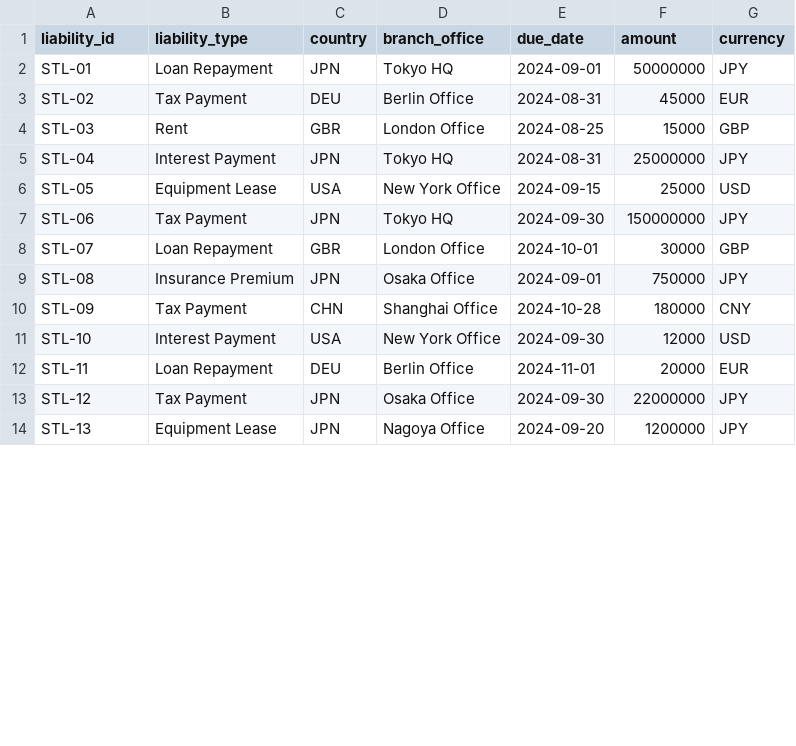
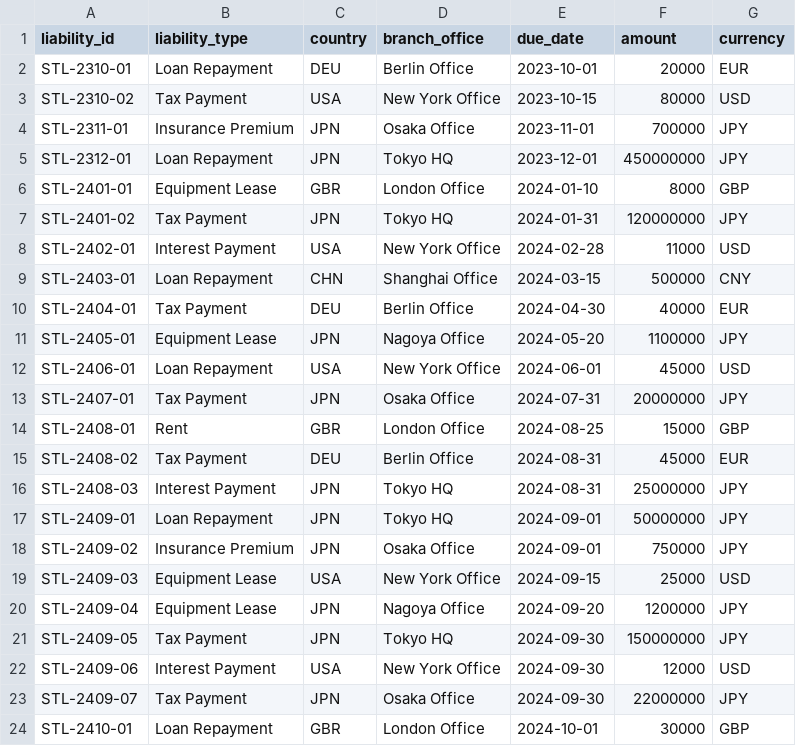
Before and after one commit to yujihama/TreasuryManagement_Agent, a CSV file: data/short_term_liabilities.csv, drawn as a sheet; only a part is shown; the diff covers the shown part only.

```diff
--- a/data/short_term_liabilities.csv
+++ b/data/short_term_liabilities.csv
@@ -1,14 +1,24 @@
 liability_id,liability_type,country,branch_office,due_date,amount,currency
-STL-01,Loan Repayment,JPN,Tokyo HQ,2024-09-01,50000000,JPY
-STL-02,Tax Payment,DEU,Berlin Office,2024-08-31,45000,EUR
-STL-03,Rent,GBR,London Office,2024-08-25,15000,GBP
-STL-04,Interest Payment,JPN,Tokyo HQ,2024-08-31,25000000,JPY
-STL-05,Equipment Lease,USA,New York Office,2024-09-15,25000,USD
-STL-06,Tax Payment,JPN,Tokyo HQ,2024-09-30,150000000,JPY
-STL-07,Loan Repayment,GBR,London Office,2024-10-01,30000,GBP
-STL-08,Insurance Premium,JPN,Osaka Office,2024-09-01,750000,JPY
-STL-09,Tax Payment,CHN,Shanghai Office,2024-10-28,180000,CNY
-STL-10,Interest Payment,USA,New York Office,2024-09-30,12000,USD
-STL-11,Loan Repayment,DEU,Berlin Office,2024-11-01,20000,EUR
-STL-12,Tax Payment,JPN,Osaka Office,2024-09-30,22000000,JPY
-STL-13,Equipment Lease,JPN,Nagoya Office,2024-09-20,1200000,JPY
+STL-2310-01,Loan Repayment,DEU,Berlin Office,2023-10-01,20000,EUR
+STL-2310-02,Tax Payment,USA,New York Office,2023-10-15,80000,USD
+STL-2311-01,Insurance Premium,JPN,Osaka Office,2023-11-01,700000,JPY
+STL-2312-01,Loan Repayment,JPN,Tokyo HQ,2023-12-01,450000000,JPY
+STL-2401-01,Equipment Lease,GBR,London Office,2024-01-10,8000,GBP
+STL-2401-02,Tax Payment,JPN,Tokyo HQ,2024-01-31,120000000,JPY
+STL-2402-01,Interest Payment,USA,New York Office,2024-02-28,11000,USD
+STL-2403-01,Loan Repayment,CHN,Shanghai Office,2024-03-15,500000,CNY
+STL-2404-01,Tax Payment,DEU,Berlin Office,2024-04-30,40000,EUR
+STL-2405-01,Equipment Lease,JPN,Nagoya Office,2024-05-20,1100000,JPY
+STL-2406-01,Loan Repayment,USA,New York Office,2024-06-01,45000,USD
+STL-2407-01,Tax Payment,JPN,Osaka Office,2024-07-31,20000000,JPY
+STL-2408-01,Rent,GBR,London Office,2024-08-25,15000,GBP
+STL-2408-02,Tax Payment,DEU,Berlin Office,2024-08-31,45000,EUR
+STL-2408-03,Interest Payment,JPN,Tokyo HQ,2024-08-31,25000000,JPY
+STL-2409-01,Loan Repayment,JPN,Tokyo HQ,2024-09-01,50000000,JPY
+STL-2409-02,Insurance Premium,JPN,Osaka Office,2024-09-01,750000,JPY
+STL-2409-03,Equipment Lease,USA,New York Office,2024-09-15,25000,USD
+STL-2409-04,Equipment Lease,JPN,Nagoya Office,2024-09-20,1200000,JPY
+STL-2409-05,Tax Payment,JPN,Tokyo HQ,2024-09-30,150000000,JPY
+STL-2409-06,Interest Payment,USA,New York Office,2024-09-30,12000,USD
+STL-2409-07,Tax Payment,JPN,Osaka Office,2024-09-30,22000000,JPY
+STL-2410-01,Loan Repayment,GBR,London Office,2024-10-01,30000,GBP
```
Also changed, not shown: 2 added rows and 2 edited cells elsewhere in this file, data/account_balance.csv, data/accounts_payable.csv, 11 other files.
